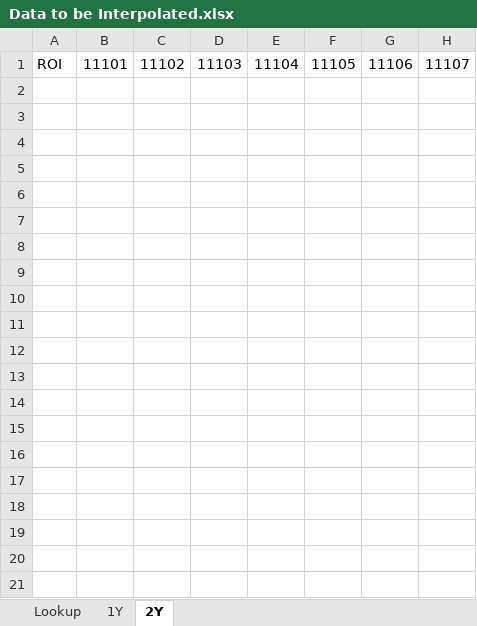
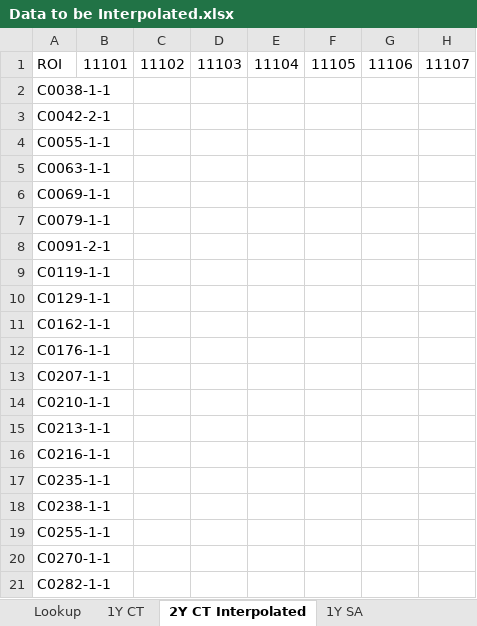
Before and after one commit to mattbeze/UNC-NIRAL-ADHD, an Excel workbook: Fall 2021/Classifiers October 2021/Classifiers using updated samples/2 Year Experiments/Data Interpolation/Data to be Interpolated.xlsx, sheet 2Y CT Interpolated, drawn as a sheet; only a part is shown; values as stored, in another font and other column widths than the file's, no borders; rows hold the shown columns only; the diff covers the shown part only; the diff names each change by its address in the sheet, - before the commit and + after, or states it on an @@ line.

```diff
--- a/Fall 2021/Classifiers October 2021/Classifiers using updated samples/2 Year Experiments/Data Interpolation/Data to be Interpolated.xlsx (sheet 2Y CT Interpolated)
+++ b/Fall 2021/Classifiers October 2021/Classifiers using updated samples/2 Year Experiments/Data Interpolation/Data to be Interpolated.xlsx (sheet 2Y CT Interpolated)
-sheet tab: 1Y
+sheet tab: 1Y CT
-sheet tab: 2Y
+sheet tab: 2Y CT Interpolated
+sheet tab: 1Y SA
+row 2: C0038-1-1
+row 3: C0042-2-1
+row 4: C0055-1-1
+row 5: C0063-1-1
+row 6: C0069-1-1
+row 7: C0079-1-1
+row 8: C0091-2-1
+row 9: C0119-1-1
+row 10: C0129-1-1
+row 11: C0162-1-1
+row 12: C0176-1-1
+row 13: C0207-1-1
+row 14: C0210-1-1
+row 15: C0213-1-1
+row 16: C0216-1-1
+row 17: C0235-1-1
+row 18: C0238-1-1
+row 19: C0255-1-1
+row 20: C0270-1-1
+row 21: C0282-1-1
```
Also changed, not shown: 16 added rows elsewhere in this sheet, sheet 1Y CT, sheet Lookup, other sheet tabs, formulas that keep their value, Fall 2021/Classifiers October 2021/Classifiers using updated samples/2 Year Experiments/With Pre-training/Labels.xlsx, Fall 2021/Classifiers October 2021/Classifiers using updated samples/2 Year Experiments/Without Pre-training/Labels.xlsx, 49 other files.
